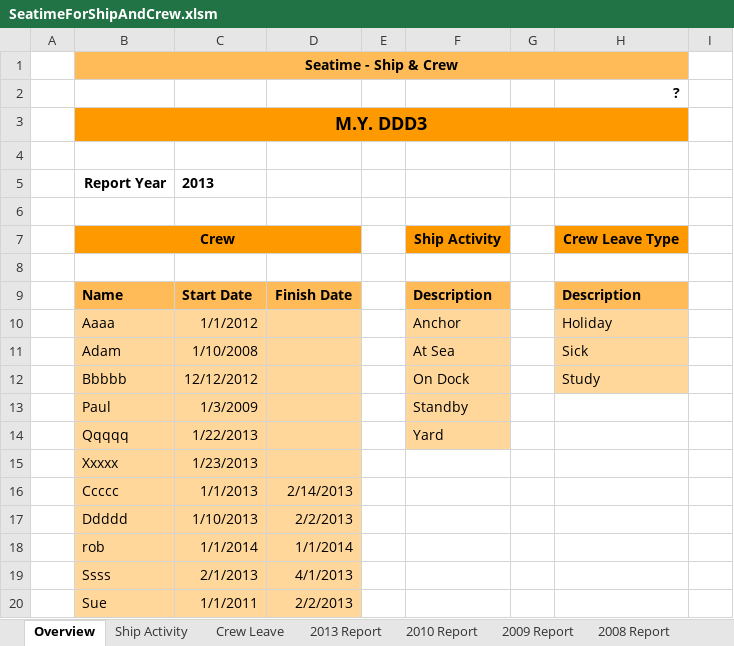
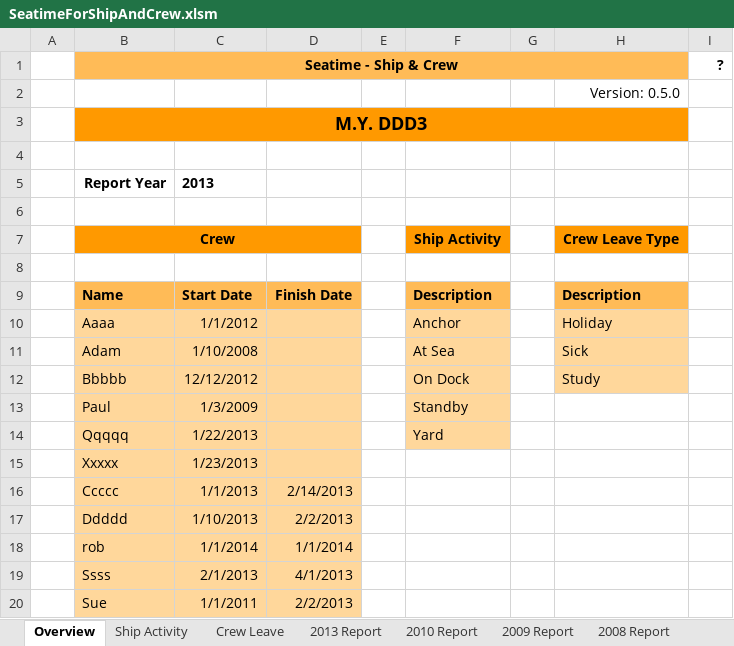
Before and after one commit to RobBebb/Seatime, an Excel workbook: SeatimeForShipAndCrew.xlsm, sheet Overview, drawn as a sheet; values as stored, in another font and other column widths than the file's, no borders; charts and pictures not drawn; the diff names each change by its address in the sheet, - before the commit and + after, or states it on an @@ line.

```diff
--- a/SeatimeForShipAndCrew.xlsm (sheet Overview)
+++ b/SeatimeForShipAndCrew.xlsm (sheet Overview)
-I1: (empty)
+I1: ?
-H2: ?
+H2: Version: 0.5.0
-H2 bold: on
+H2 bold: off
```
Also changed, not shown: sheet Ship Activity.
